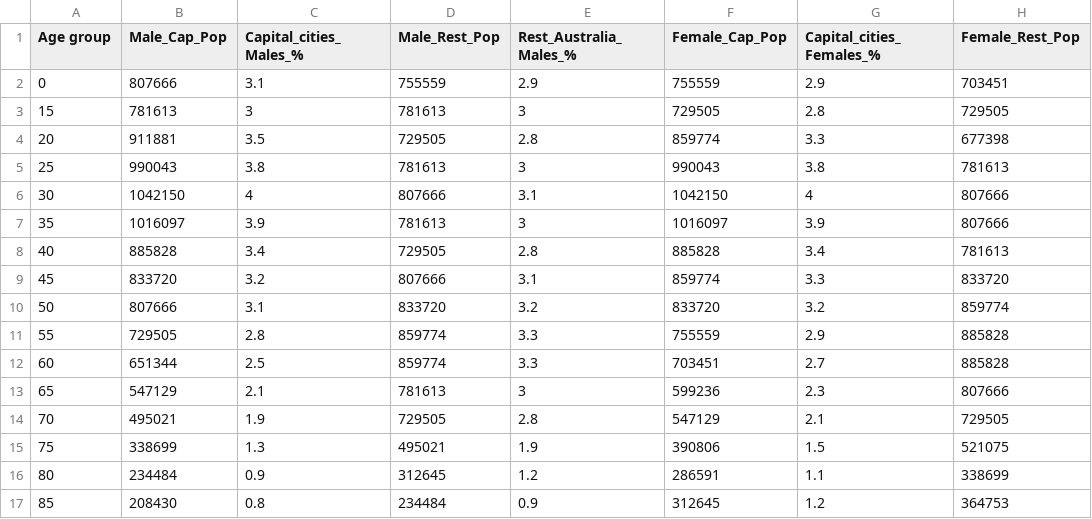
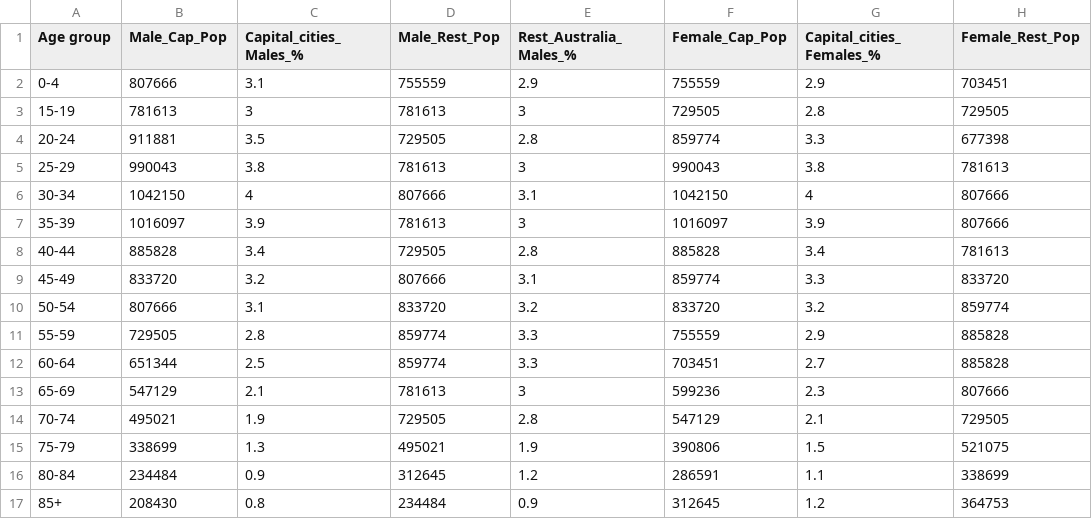
Before and after one commit to duytran1301/FIT3179_vis2, a CSV file: Age and sex distribution.csv, drawn as a sheet; only a part is shown; the diff names each change by its address in the sheet, - before the commit and + after, or states it on an @@ line.

Commit message:
Update Age and sex distribution.csv

```diff
--- a/Age and sex distribution.csv
+++ b/Age and sex distribution.csv
-A2 (Age group): 0
+A2 (Age group): 0-4
-A3 (Age group): 15
+A3 (Age group): 15-19
-A4 (Age group): 20
+A4 (Age group): 20-24
-A5 (Age group): 25
+A5 (Age group): 25-29
-A6 (Age group): 30
+A6 (Age group): 30-34
-A7 (Age group): 35
+A7 (Age group): 35-39
-A8 (Age group): 40
+A8 (Age group): 40-44
-A9 (Age group): 45
+A9 (Age group): 45-49
-A10 (Age group): 50
+A10 (Age group): 50-54
-A11 (Age group): 55
+A11 (Age group): 55-59
-A12 (Age group): 60
+A12 (Age group): 60-64
-A13 (Age group): 65
+A13 (Age group): 65-69
-A14 (Age group): 70
+A14 (Age group): 70-74
-A15 (Age group): 75
+A15 (Age group): 75-79
-A16 (Age group): 80
+A16 (Age group): 80-84
-A17 (Age group): 85
+A17 (Age group): 85+
```
